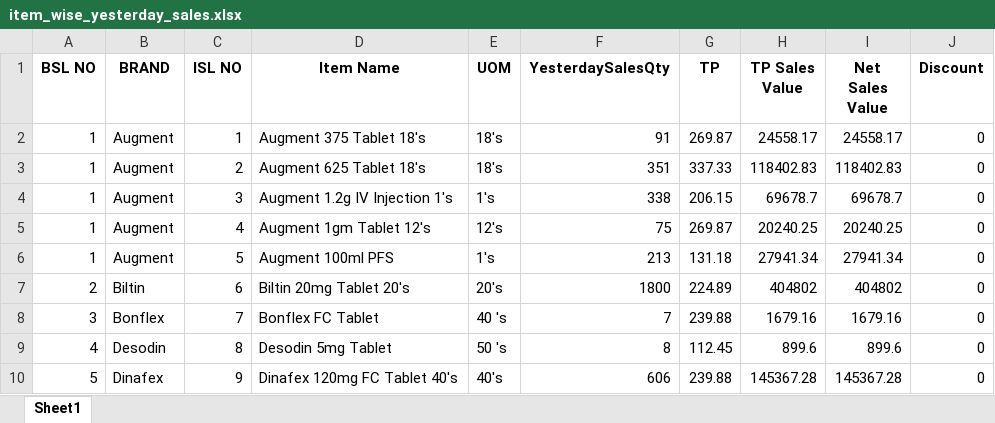
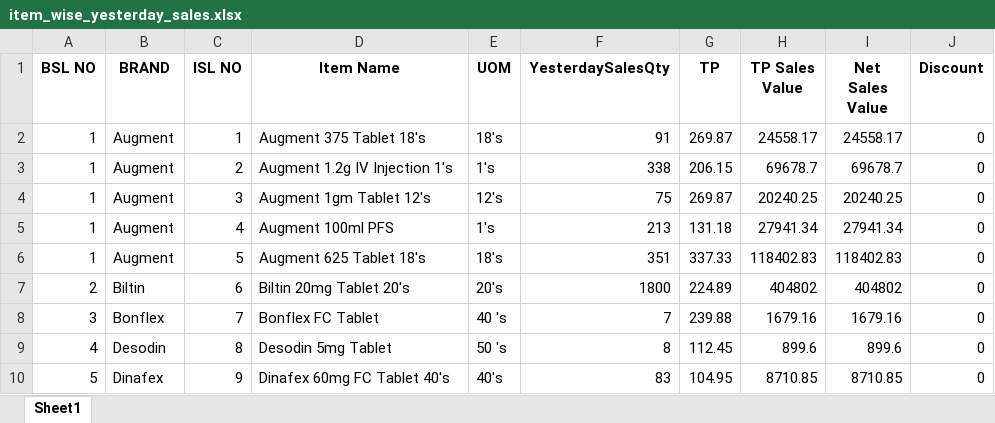
Before and after one commit to RoyelBee/GPM_new, an Excel workbook: Data/item_wise_yesterday_sales.xlsx, sheet Sheet1, drawn as a sheet; only a part is shown; values as stored, in another font and other column widths than the file's, no borders; the diff covers the shown part only; the diff names each change by its address in the sheet, - before the commit and + after, or states it on an @@ line.

```diff
--- a/Data/item_wise_yesterday_sales.xlsx (sheet Sheet1)
+++ b/Data/item_wise_yesterday_sales.xlsx (sheet Sheet1)
-D3 (Item Name): Augment 625 Tablet 18's
+D3 (Item Name): Augment 1.2g IV Injection 1's
-E3 (UOM): 18's
+E3 (UOM): 1's
-F3 (YesterdaySalesQty): 351
+F3 (YesterdaySalesQty): 338
-G3 (TP): 337.33
+G3 (TP): 206.15
-H3 (TP Sales Value): 118402.83
+H3 (TP Sales Value): 69678.7
-I3 (Net Sales Value): 118402.83
+I3 (Net Sales Value): 69678.7
-D4 (Item Name): Augment 1.2g IV Injection 1's
+D4 (Item Name): Augment 1gm Tablet 12's
-E4 (UOM): 1's
+E4 (UOM): 12's
-F4 (YesterdaySalesQty): 338
+F4 (YesterdaySalesQty): 75
-G4 (TP): 206.15
+G4 (TP): 269.87
-H4 (TP Sales Value): 69678.7
+H4 (TP Sales Value): 20240.25
-I4 (Net Sales Value): 69678.7
+I4 (Net Sales Value): 20240.25
-D5 (Item Name): Augment 1gm Tablet 12's
+D5 (Item Name): Augment 100ml PFS
-E5 (UOM): 12's
+E5 (UOM): 1's
-F5 (YesterdaySalesQty): 75
+F5 (YesterdaySalesQty): 213
-G5 (TP): 269.87
+G5 (TP): 131.18
-H5 (TP Sales Value): 20240.25
+H5 (TP Sales Value): 27941.34
-I5 (Net Sales Value): 20240.25
+I5 (Net Sales Value): 27941.34
-D6 (Item Name): Augment 100ml PFS
+D6 (Item Name): Augment 625 Tablet 18's
-E6 (UOM): 1's
+E6 (UOM): 18's
-F6 (YesterdaySalesQty): 213
+F6 (YesterdaySalesQty): 351
-G6 (TP): 131.18
+G6 (TP): 337.33
-H6 (TP Sales Value): 27941.34
+H6 (TP Sales Value): 118402.83
-I6 (Net Sales Value): 27941.34
+I6 (Net Sales Value): 118402.83
-D10 (Item Name): Dinafex 120mg FC Tablet 40's
+D10 (Item Name): Dinafex 60mg FC Tablet 40's
-F10 (YesterdaySalesQty): 606
+F10 (YesterdaySalesQty): 83
-G10 (TP): 239.88
+G10 (TP): 104.95
-H10 (TP Sales Value): 145367.28
+H10 (TP Sales Value): 8710.85
-I10 (Net Sales Value): 145367.28
+I10 (Net Sales Value): 8710.85
```
Also changed, not shown: 226 edited cells elsewhere in this sheet, Data/Sales_and_Stock.xlsx, Data/gpm_data.xlsx, 21 other files.
